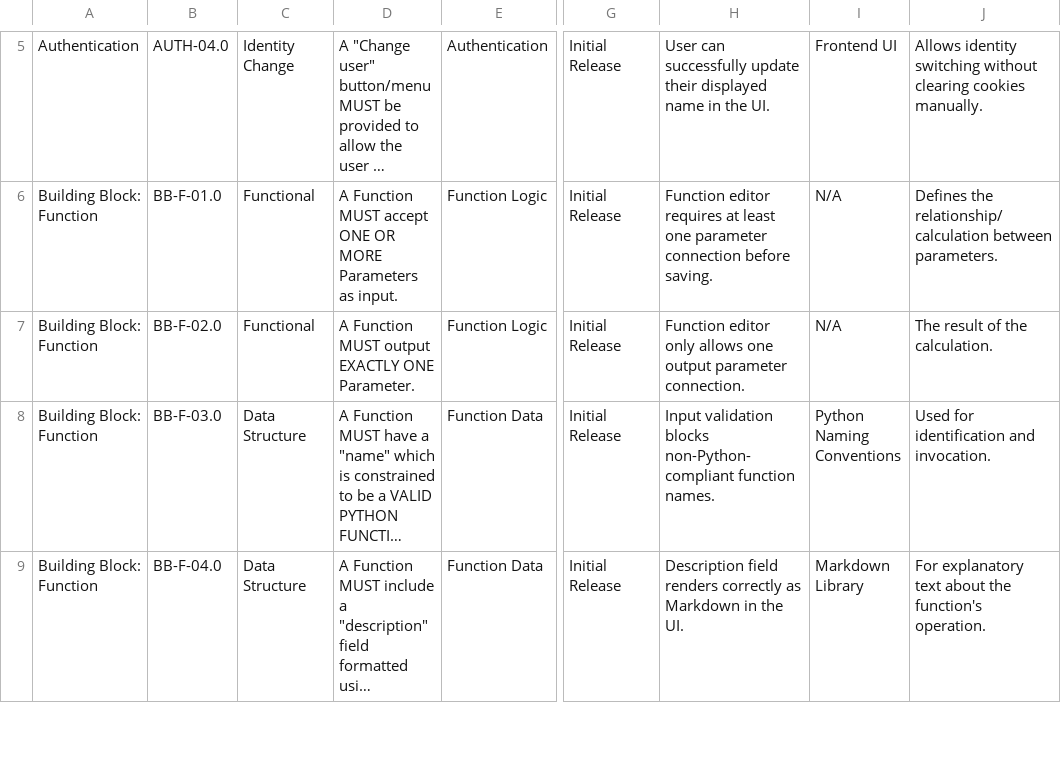
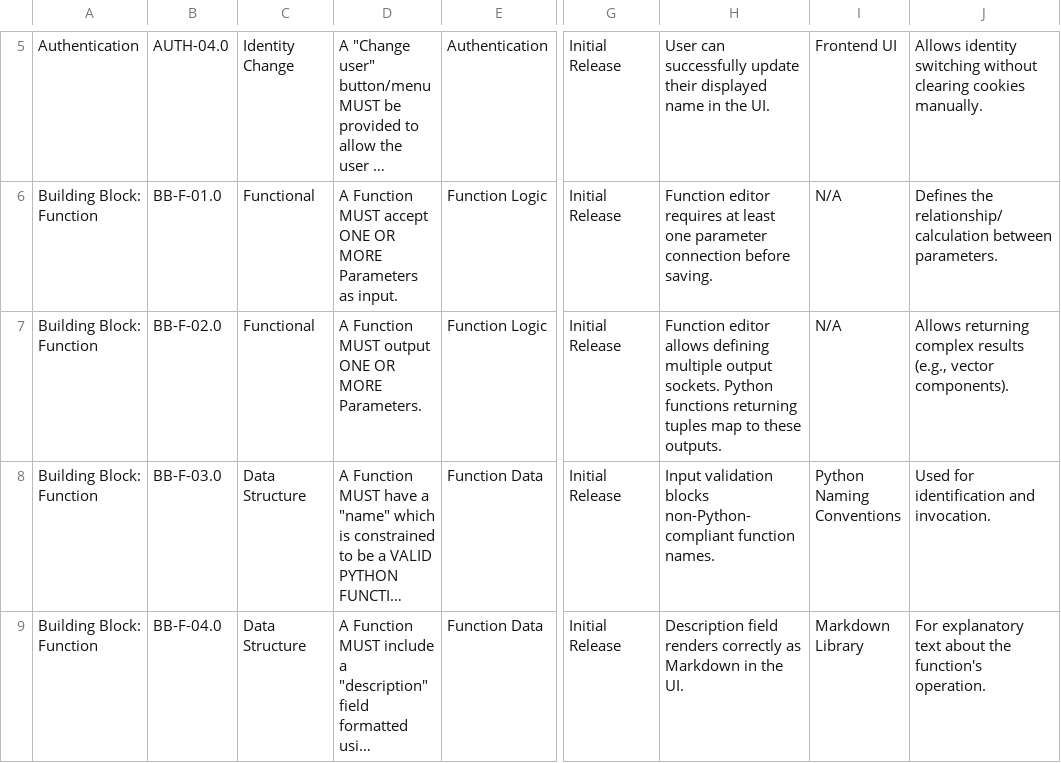
Before and after one commit to tokoro10g/parascope, a TSV file: SPECIFICATIONS.tsv, drawn as a sheet; only a part is shown, gaps mark what is left out; long unchanged cells end in …; the diff names each change by its address in the sheet, - before the commit and + after, or states it on an @@ line.

Commit message:
Update specifications

```diff
--- a/SPECIFICATIONS.tsv
+++ b/SPECIFICATIONS.tsv
-D7: …MUST output EXACTLY ONE Parameter.
+D7: …MUST output ONE OR MORE Parameters.
-H7: Function editor only allows one output parameter connection.
+H7: Function editor allows defining multiple output sockets. Python functions returning tuples map to these outputs.
-J7: The result of the calculation.
+J7: Allows returning complex results (e.g., vector components).
```
Also changed, not shown: 1 other file.
